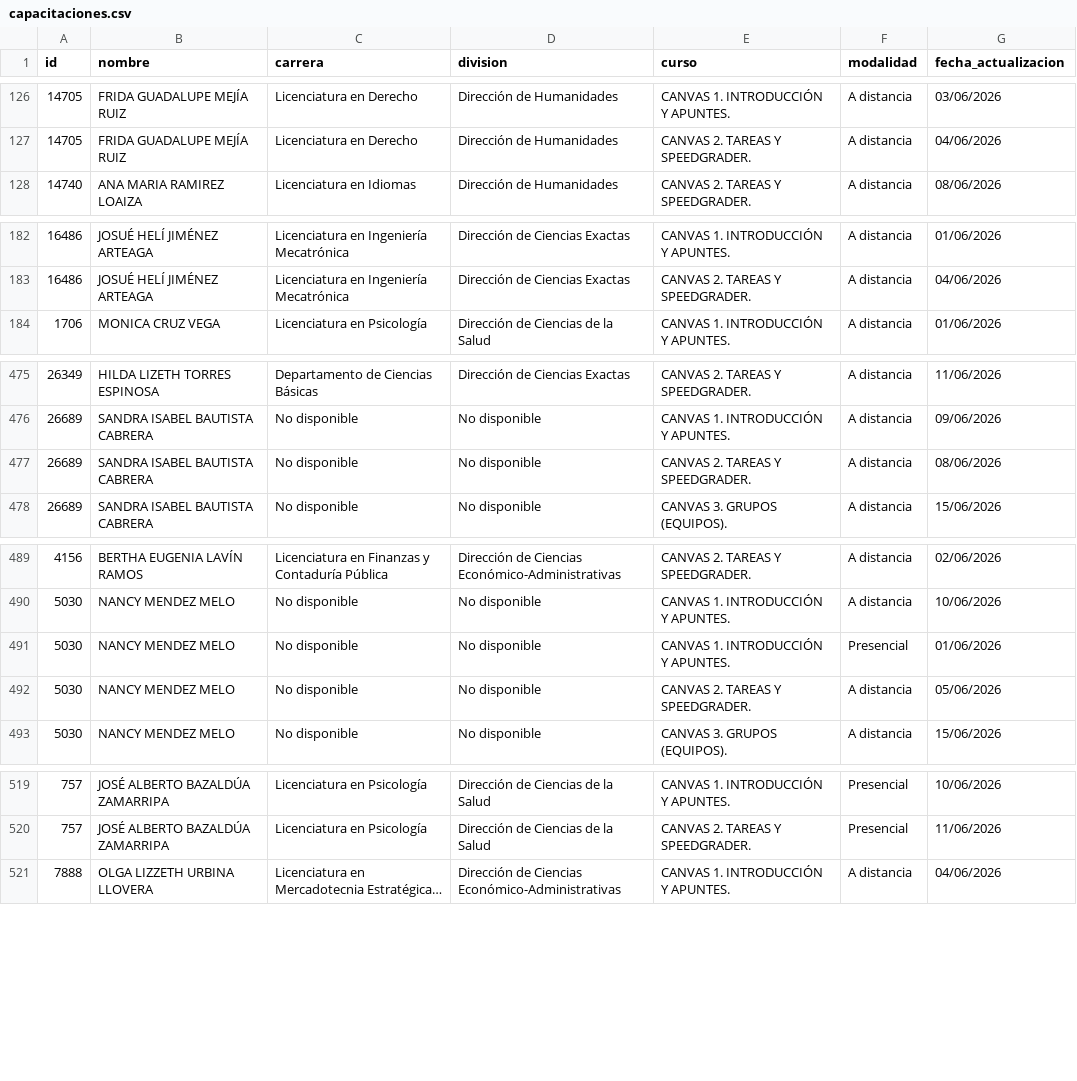
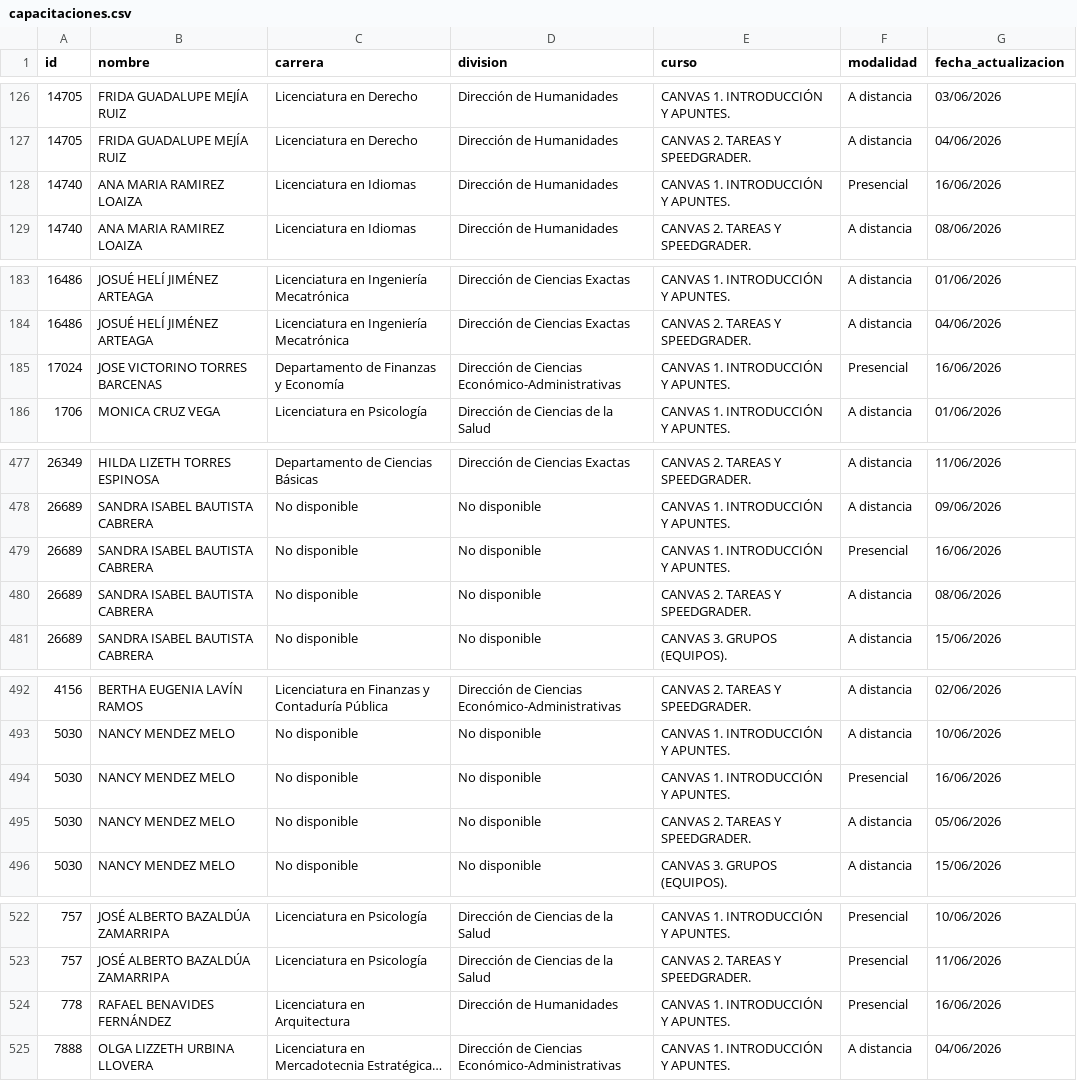
Before and after one commit to renauds25/reporte-canvas, a CSV file: data/capacitaciones.csv, drawn as a sheet; only a part is shown, gaps mark what is left out; long unchanged cells end in …; addresses are those after the commit; the diff names each change by its address in the sheet, - before the commit and + after, or states it on an @@ line.

Commit message:
Actualización de datos

```diff
--- a/data/capacitaciones.csv
+++ b/data/capacitaciones.csv
+row 128: 14740 | ANA MARIA RAMIREZ LOAIZA | Licenciatura en Idiomas | Dirección de Humanidades | CANVAS 1. INTRODUCCIÓN Y APUNTES. | Presencial | 16/06/2026
+row 185: 17024 | JOSE VICTORINO TORRES BARCENAS | Departamento de Finanzas y Economía | Dirección de Ciencias Económico-Administrativas | CANVAS 1. INTRODUCCIÓN Y APUNTES. | Presencial | 16/06/2026
+row 479: 26689 | SANDRA ISABEL BAUTISTA CABRERA | No disponible | No disponible | CANVAS 1. INTRODUCCIÓN Y APUNTES. | Presencial | 16/06/2026
-G494 (fecha_actualizacion): 01/06/2026
+G494 (fecha_actualizacion): 16/06/2026
+row 524: 778 | RAFAEL BENAVIDES FERNÁNDEZ | Licenciatura en Arquitectura | Dirección de Humanidades | CANVAS 1. INTRODUCCIÓN Y APUNTES. | Presencial | 16/06/2026
```
